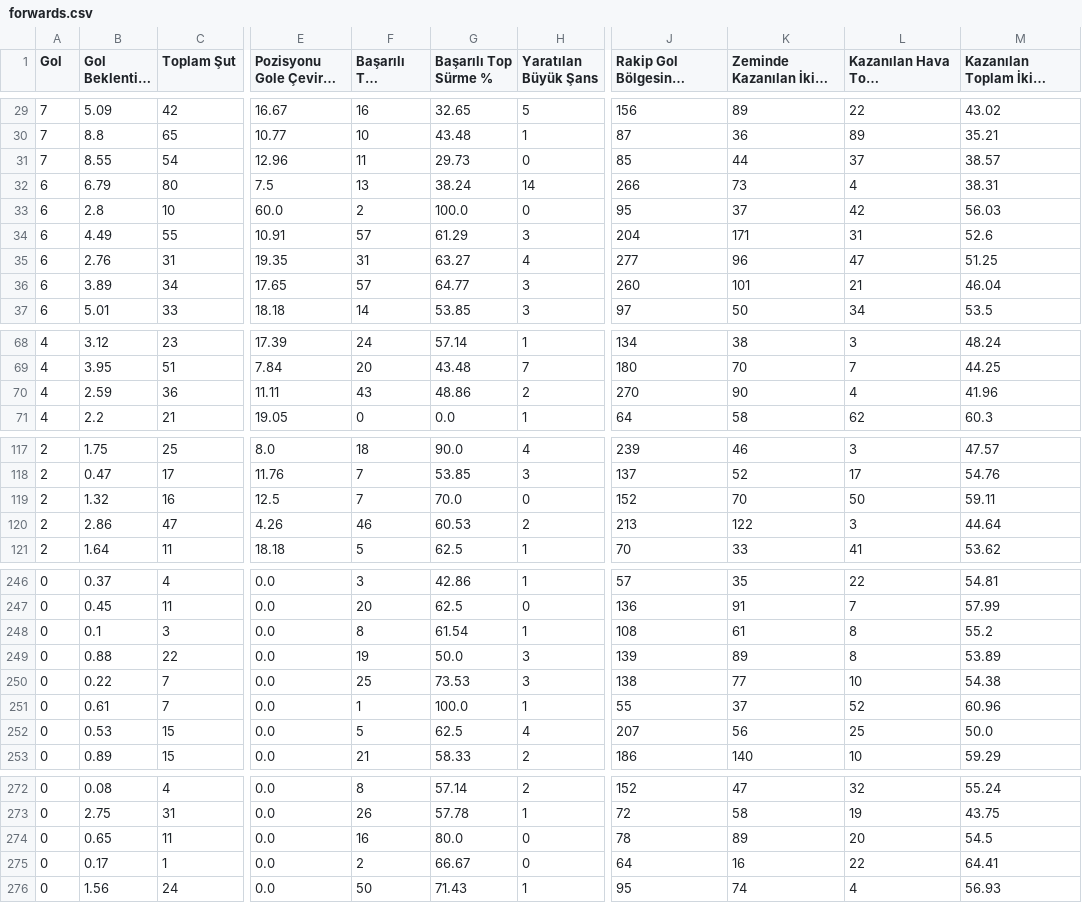
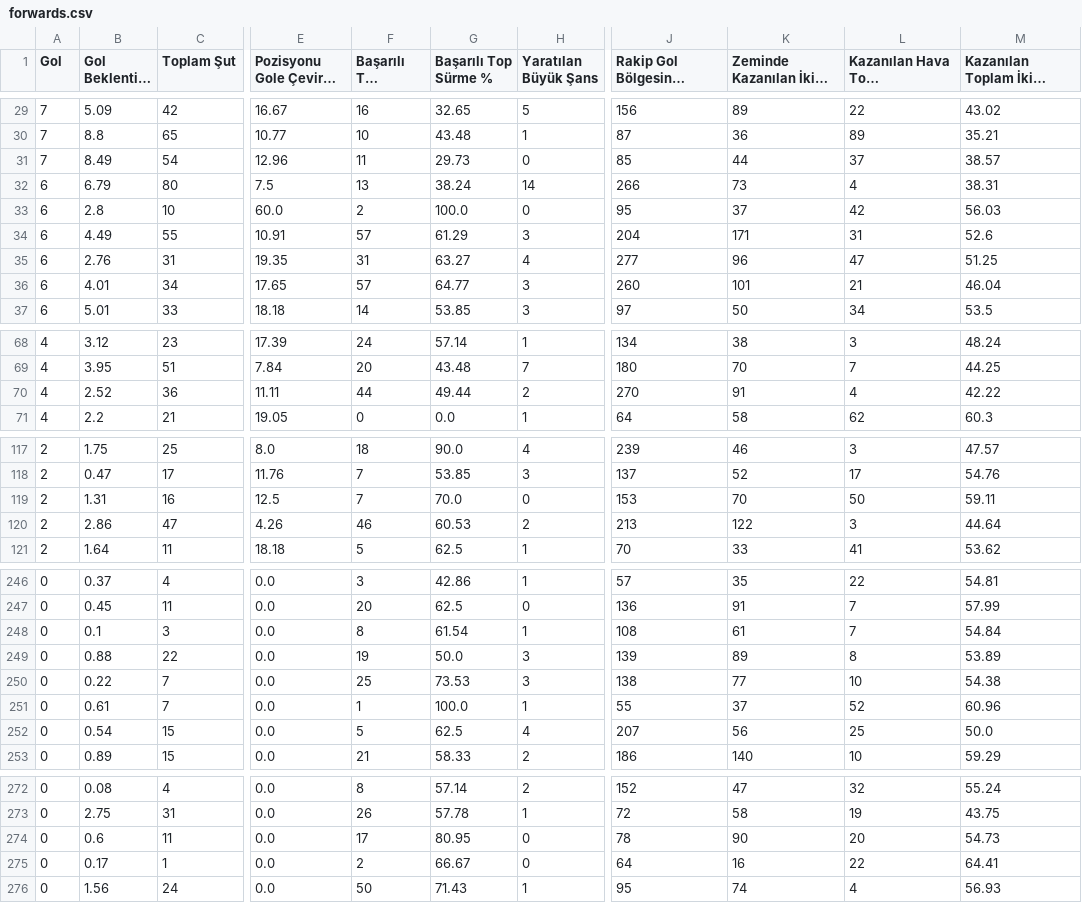
Before and after one commit to scatterradarcsv/csv_scatter_radar_total_noPos, a CSV file: forwards.csv, drawn as a sheet; only a part is shown, gaps mark what is left out; long unchanged cells end in …; the diff covers the shown part only; the diff names each change by its address in the sheet, - before the commit and + after, or states it on an @@ line.

Commit message:
Updated forwards.csv

```diff
--- a/forwards.csv
+++ b/forwards.csv
-B31 (Gol Beklentisi (xG)): 8.55
+B31 (Gol Beklentisi (xG)): 8.49
-B36 (Gol Beklentisi (xG)): 3.89
+B36 (Gol Beklentisi (xG)): 4.01
-B70 (Gol Beklentisi (xG)): 2.59
+B70 (Gol Beklentisi (xG)): 2.52
-F70 (Başarılı Top Sürme): 43
+F70 (Başarılı Top Sürme): 44
-G70 (Başarılı Top Sürme %): 48.86
+G70 (Başarılı Top Sürme %): 49.44
-K70 (Zeminde Kazanılan İkili Mücadele): 90
+K70 (Zeminde Kazanılan İkili Mücadele): 91
-M70: 41.96
+M70: 42.22
-B119 (Gol Beklentisi (xG)): 1.32
+B119 (Gol Beklentisi (xG)): 1.31
-J119: 152
+J119: 153
-L248 (Kazanılan Hava Topu Mücadelesi): 8
+L248 (Kazanılan Hava Topu Mücadelesi): 7
-M248: 55.2
+M248: 54.84
-B252 (Gol Beklentisi (xG)): 0.53
+B252 (Gol Beklentisi (xG)): 0.54
-B274 (Gol Beklentisi (xG)): 0.65
+B274 (Gol Beklentisi (xG)): 0.6
-F274 (Başarılı Top Sürme): 16
+F274 (Başarılı Top Sürme): 17
-G274 (Başarılı Top Sürme %): 80.0
+G274 (Başarılı Top Sürme %): 80.95
-K274 (Zeminde Kazanılan İkili Mücadele): 89
+K274 (Zeminde Kazanılan İkili Mücadele): 90
-M274: 54.5
+M274: 54.73
```
Also changed, not shown: 4 edited cells elsewhere in this file.
